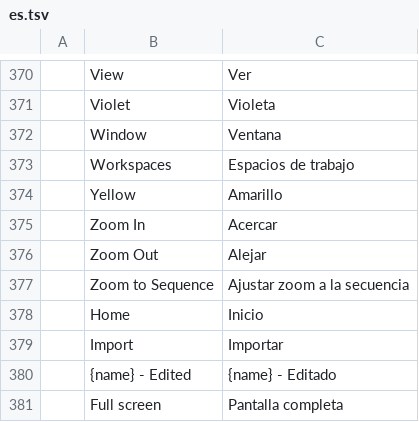
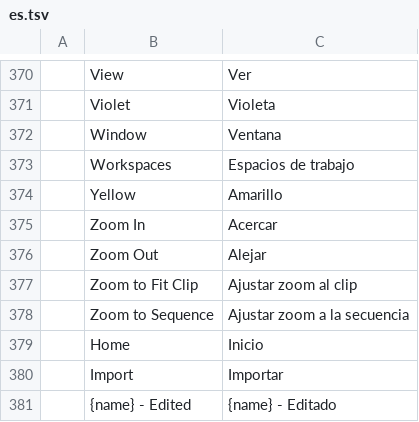
Before and after one commit to hyegonKim/filmcraft, a TSV file: crates/ui-egui/src/i18n/es.tsv, drawn as a sheet; only a part is shown, gaps mark what is left out; the shorter side is filled out with more unchanged rows.

```diff
--- a/crates/ui-egui/src/i18n/es.tsv
+++ b/crates/ui-egui/src/i18n/es.tsv
@@ -376,2 +376,3 @@
 	Zoom Out	Alejar
+	Zoom to Fit Clip	Ajustar zoom al clip
 	Zoom to Sequence	Ajustar zoom a la secuencia
```
Also changed, not shown: crates/ui-egui/src/i18n/cs.tsv, crates/ui-egui/src/i18n/ja.tsv, 26 other files.
